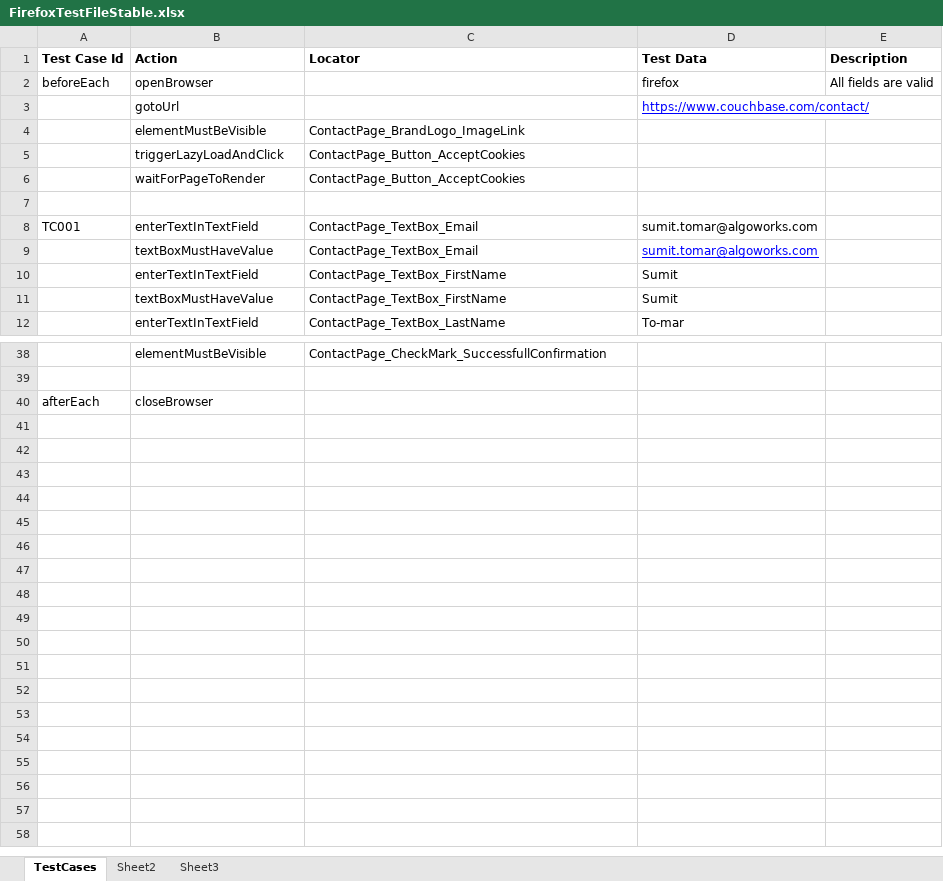
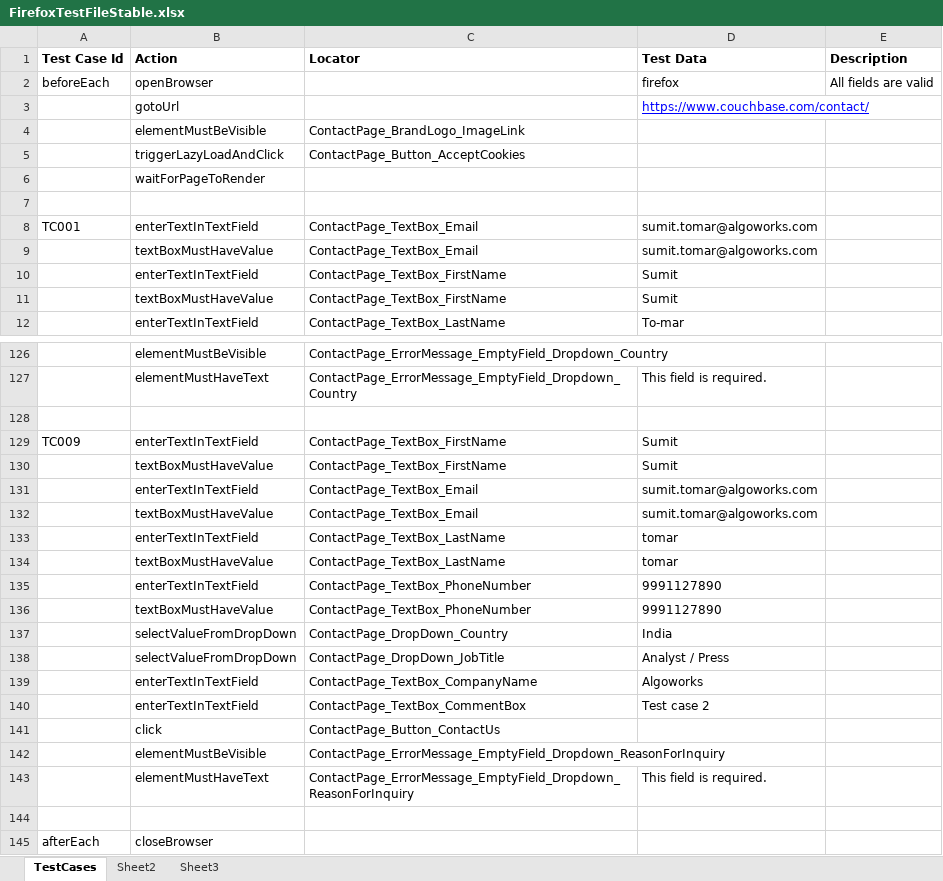
Before and after one commit to GurcharanJadaun/CouchBaseAutomation, an Excel workbook: src/main/resources/FeatureFiles/FirefoxTestFileStable.xlsx, sheet TestCases, drawn as a sheet; only a part is shown, gaps mark what is left out; values as stored, in another font and other column widths than the file's, no borders; addresses are those after the commit; the diff covers the shown part only; the diff names each change by its address in the sheet, - before the commit and + after, or states it on an @@ line.

```diff
--- a/src/main/resources/FeatureFiles/FirefoxTestFileStable.xlsx (sheet TestCases)
+++ b/src/main/resources/FeatureFiles/FirefoxTestFileStable.xlsx (sheet TestCases)
-C6 (Locator): ContactPage_Button_AcceptCookies
+C6 (Locator): (empty)
@@ D9 underline: on → off, text colour: #0000FF → black @@
-C126 (Locator): ContactPage_CheckMark_SuccessfullConfirmation
+C126 (Locator): ContactPage_ErrorMessage_EmptyField_Dropdown_Country
+row 127:  | elementMustHaveText | ContactPage_ErrorMessage_EmptyField_Dropdown_Country | This field is required.
+row 128: (empty)
+row 129: TC009 | enterTextInTextField | ContactPage_TextBox_FirstName | Sumit
+row 130:  | textBoxMustHaveValue | ContactPage_TextBox_FirstName | Sumit
+row 131:  | enterTextInTextField | ContactPage_TextBox_Email | sumit.tomar@algoworks.com
+row 132:  | textBoxMustHaveValue | ContactPage_TextBox_Email | sumit.tomar@algoworks.com
+row 133:  | enterTextInTextField | ContactPage_TextBox_LastName | tomar
+row 134:  | textBoxMustHaveValue | ContactPage_TextBox_LastName | tomar
+row 135:  | enterTextInTextField | ContactPage_TextBox_PhoneNumber | 9991127890
+row 136:  | textBoxMustHaveValue | ContactPage_TextBox_PhoneNumber | 9991127890
+row 137:  | selectValueFromDropDown | ContactPage_DropDown_Country | India
+row 138:  | selectValueFromDropDown | ContactPage_DropDown_JobTitle | Analyst / Press
+row 139:  | enterTextInTextField | ContactPage_TextBox_CompanyName | Algoworks
+row 140:  | enterTextInTextField | ContactPage_TextBox_CommentBox | Test case 2
+row 141:  | click | ContactPage_Button_ContactUs
+row 142:  | elementMustBeVisible | ContactPage_ErrorMessage_EmptyField_Dropdown_ReasonForInquiry
+row 143:  | elementMustHaveText | ContactPage_ErrorMessage_EmptyField_Dropdown_ReasonForInquiry | This field is required.
```
Also changed, not shown: 89 added rows, 1 removed row, 1 moved row and 1 edited cell elsewhere in this sheet, target/classes/FeatureFiles/FirefoxTestFileStable.xlsx, 10 other files.
